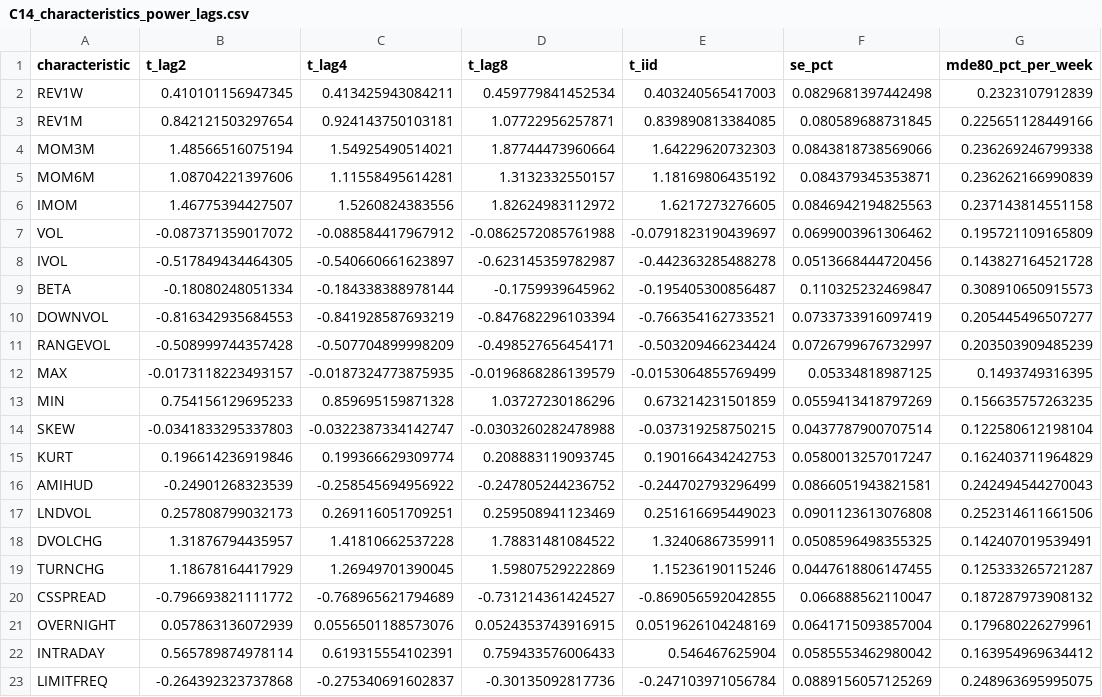
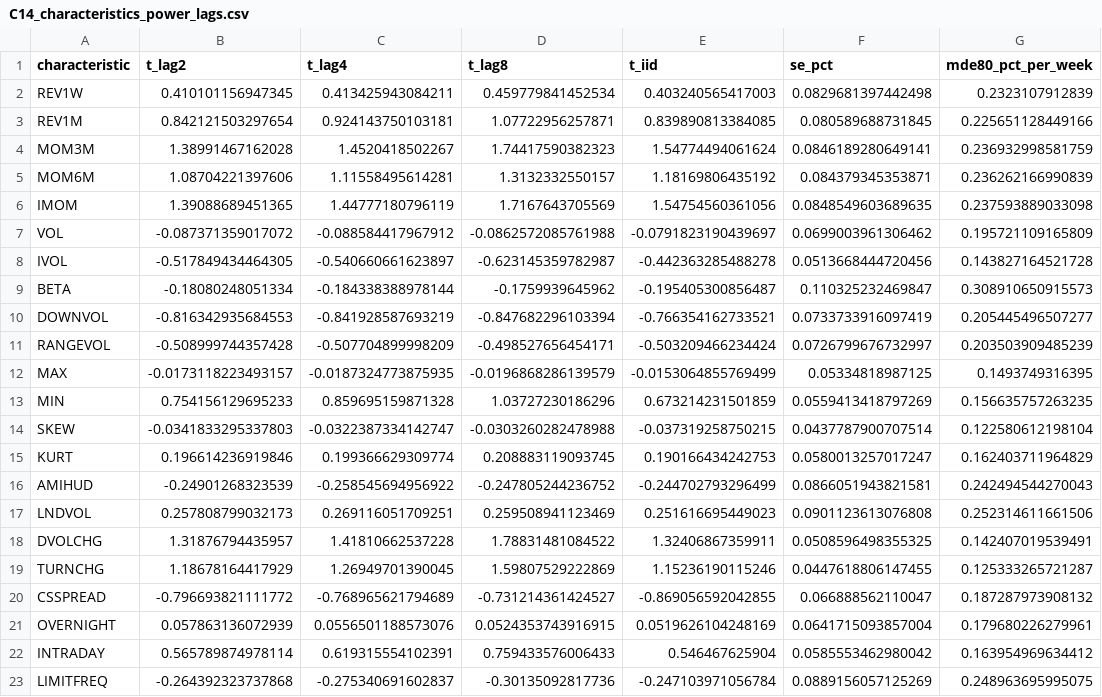
Before and after one commit to trungcandygit/Black_litterman_2, a CSV file: paper2/output/tables/C14_characteristics_power_lags.csv, drawn as a sheet.

```diff
--- a/paper2/output/tables/C14_characteristics_power_lags.csv
+++ b/paper2/output/tables/C14_characteristics_power_lags.csv
@@ -3,5 +3,5 @@
 "REV1M",0.842121503297654,0.924143750103181,1.07722956257871,0.839890813384085,0.080589688731845,0.225651128449166
-"MOM3M",1.48566516075194,1.54925490514021,1.87744473960664,1.64229620732303,0.0843818738569066,0.236269246799338
+"MOM3M",1.38991467162028,1.4520418502267,1.74417590382323,1.54774494061624,0.0846189280649141,0.236932998581759
 "MOM6M",1.08704221397606,1.11558495614281,1.3132332550157,1.18169806435192,0.084379345353871,0.236262166990839
-"IMOM",1.46775394427507,1.5260824383556,1.82624983112972,1.6217273276605,0.0846942194825563,0.237143814551158
+"IMOM",1.39088689451365,1.44777180796119,1.7167643705569,1.54754560361056,0.0848549603689635,0.237593889033098
 "VOL",-0.087371359017072,-0.088584417967912,-0.0862572085761988,-0.0791823190439697,0.0699003961306462,0.195721109165809
```
Also changed, not shown: paper2/output/tables/C15_programme_multiplicity.csv, paper2/output/tables/C1_characteristics_FM.csv, 13 other files.
